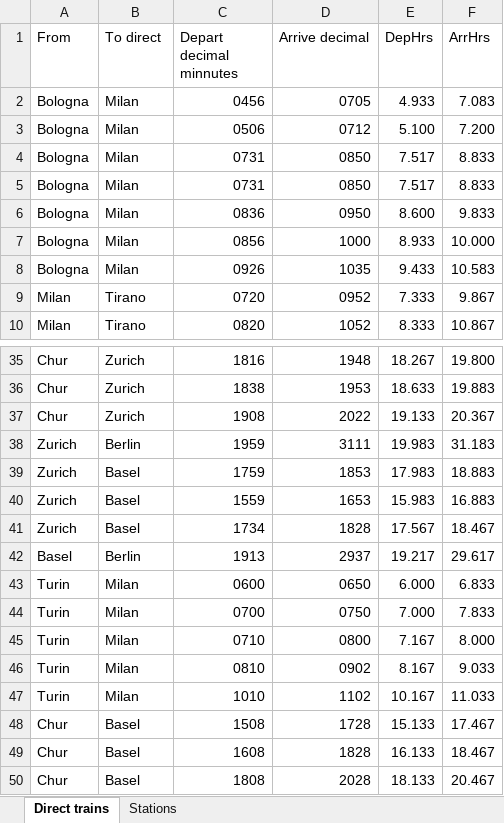
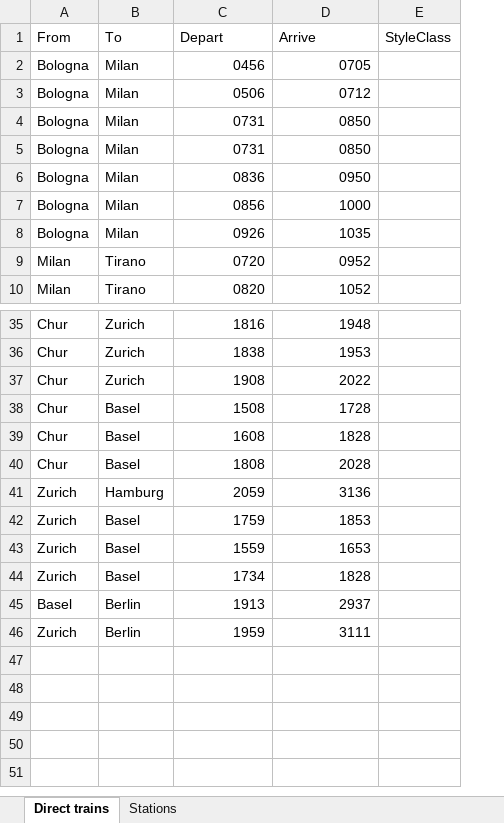
Before and after one commit to rogerspooner/zigzagdiagram, an Excel workbook: Bernina day timetable.xlsx, sheet Direct trains, drawn as a sheet; only a part is shown, gaps mark what is left out; values as stored, in another font and other column widths than the file's, no borders; removed rows and columns are numbered as before the commit, all else as after; the diff names each change by its address in the sheet, - before the commit and + after, or states it on an @@ line.

Commit message:
Pastes one timetable using clipboard. It works out the station coordinates from the order the timetable entries are listed. Includes the precise time in small vertical writing. This may look better if 'printed' from the browser to a PDF file.

```diff
--- a/Bernina day timetable.xlsx (sheet Direct trains)
+++ b/Bernina day timetable.xlsx (sheet Direct trains)
-column E (DepHrs), rows 2-10: 4.933 | 5.100 | 7.517 | 7.517 | 8.600 | 8.933 | 9.433 | 7.333 | 8.333; rows 35-37: 18.267 | 18.633 | 19.133; rows 39-42: 17.983 | 15.983 | 17.567 | 19.217
-column F (ArrHrs), rows 2-10: 7.083 | 7.200 | 8.833 | 8.833 | 9.833 | 10.000 | 10.583 | 9.867 | 10.867; rows 35-37: 19.800 | 19.883 | 20.367; rows 39-42: 18.883 | 16.883 | 18.467 | 29.617
+column E (StyleClass), empty
-B1: To direct
+B1: To
-C1: Depart decimal minnutes
+C1: Depart
-D1: Arrive decimal
+D1: Arrive
@@ row 48 moved to row 38: Chur @@
@@ row 49 moved to row 39: Chur @@
@@ row 50 moved to row 40: Chur @@
+row 41: Zurich | Hamburg | 2059 | 3136
-row 43: Turin | Milan | 0600 | 0650 | 6.000 | 6.833
-row 44: Turin | Milan | 0700 | 0750 | 7.000 | 7.833
-row 45: Turin | Milan | 0710 | 0800 | 7.167 | 8.000
-row 46: Turin | Milan | 0810 | 0902 | 8.167 | 9.033
-row 47: Turin | Milan | 1010 | 1102 | 10.167 | 11.033
@@ row 38 moved to row 46: Zurich @@
```
Also changed, not shown: 4 other files.
